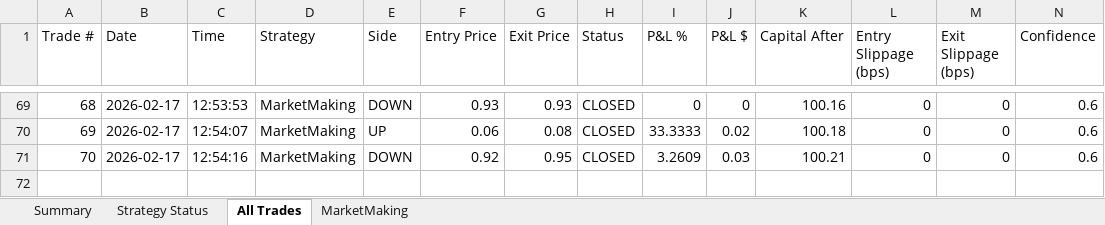
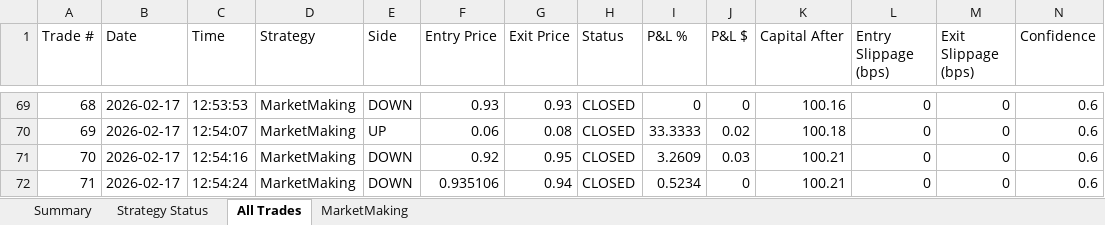
Before and after one commit to herbalclaw/polymarket-strategy-tester, an Excel workbook: live_trading_results.xlsx, sheet All Trades, drawn as a sheet; only a part is shown, gaps mark what is left out; values as stored, in another font and other column widths than the file's, no borders; rows hold the shown columns only; the diff names each change by its address in the sheet, - before the commit and + after, or states it on an @@ line.

Commit message:
Trade #71 closed at 2026-02-17 12:54:30 - unknown UNKNOWN +0.000%

```diff
--- a/live_trading_results.xlsx (sheet All Trades)
+++ b/live_trading_results.xlsx (sheet All Trades)
+row 72: 71 | 2026-02-17 | 12:54:24 | MarketMaking | DOWN | 0.935106 | 0.94 | CLOSED | 0.5234 | 0 | 100.21 | 0 | 0 | 0.6
```
Also changed, not shown: sheet MarketMaking, sheet Summary, sheet Strategy Status.
